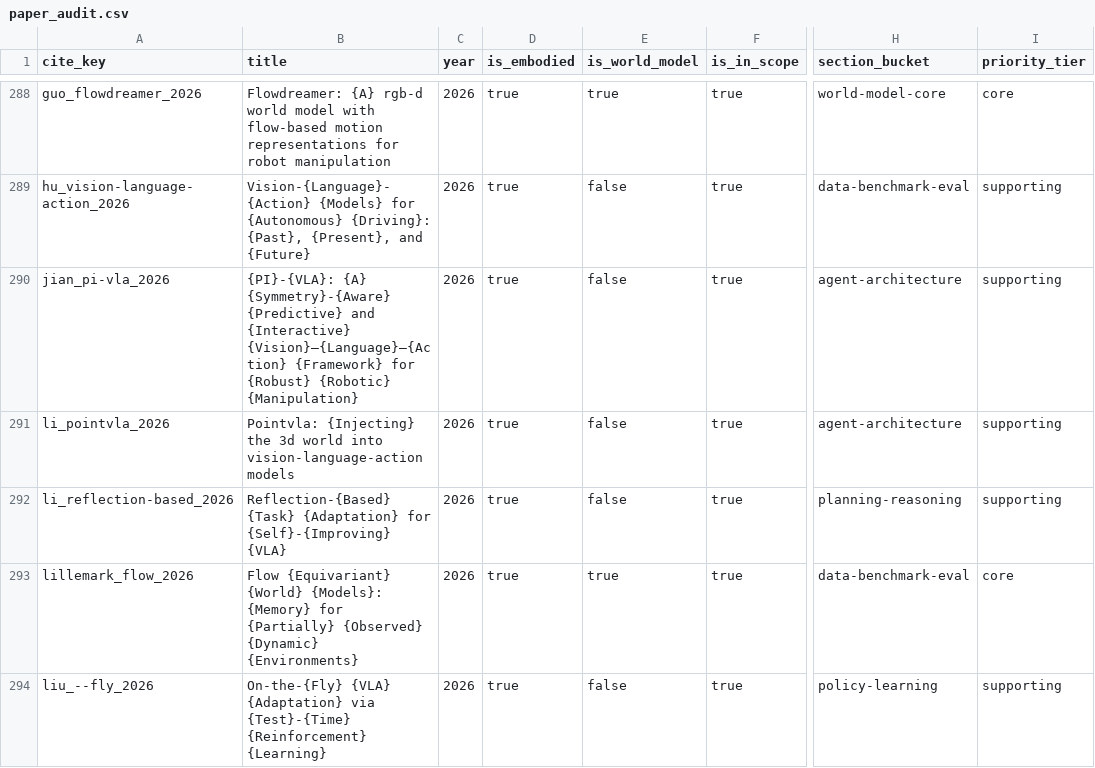
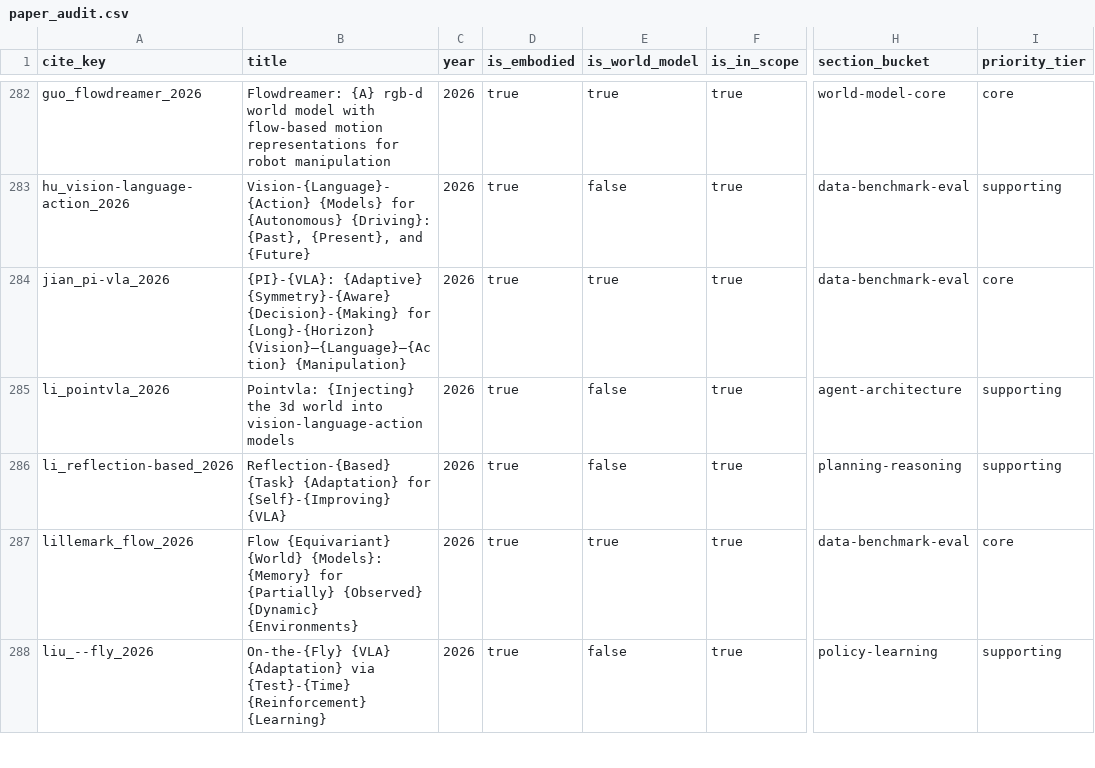
Before and after one commit to rsea2z/review-embodied, a CSV file: ref/paper_audit.csv, drawn as a sheet; only a part is shown, gaps mark what is left out; addresses are those after the commit; the diff covers the shown part only; the diff names each change by its address in the sheet, - before the commit and + after, or states it on an @@ line.

```diff
--- a/ref/paper_audit.csv
+++ b/ref/paper_audit.csv
-B284 (title): {PI}-{VLA}: {A} {Symmetry}-{Aware} {Predictive} and {Interactive} {Vision}–{Language}–{Action} {Framework} for {Robust} {Robotic} {Manipulation}
+B284 (title): {PI}-{VLA}: {Adaptive} {Symmetry}-{Aware} {Decision}-{Making} for {Long}-{Horizon} {Vision}–{Language}–{Action} {Manipulation}
-E284 (is_world_model): false
+E284 (is_world_model): true
-H284 (section_bucket): agent-architecture
+H284 (section_bucket): data-benchmark-eval
-I284 (priority_tier): supporting
+I284 (priority_tier): core
```
Also changed, not shown: 2 added rows, 8 removed rows and 4 edited cells elsewhere in this file, 16 other files.
